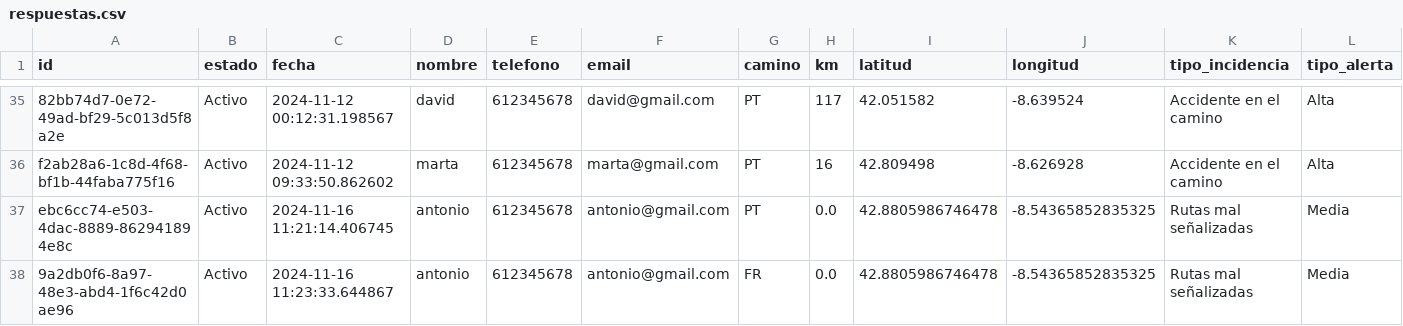
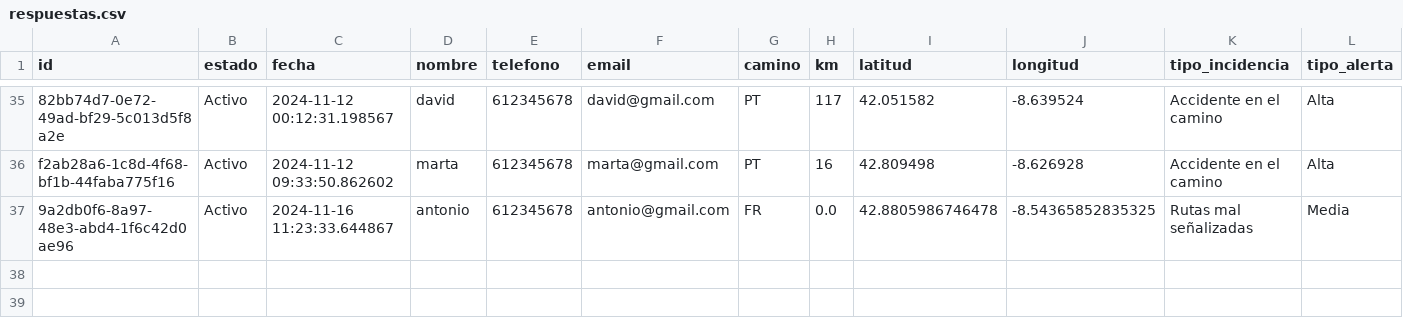
Before and after one commit to manoelmellid/smetria, a CSV file: respuestas.csv, drawn as a sheet; only a part is shown, gaps mark what is left out; rows hold the shown columns only; the diff names each change by its address in the sheet, - before the commit and + after, or states it on an @@ line.

Commit message:
Update respuestas.csv

```diff
--- a/respuestas.csv
+++ b/respuestas.csv
-row 37: ebc6cc74-e503-4dac-8889-862941894e8c | Activo | 2024-11-16 11:21:14.406745 | antonio | 612345678 | antonio@gmail.com | PT | 0.0 | 42.8805986746478 | -8.54365852835325 | Rutas mal señalizadas | Media
```
